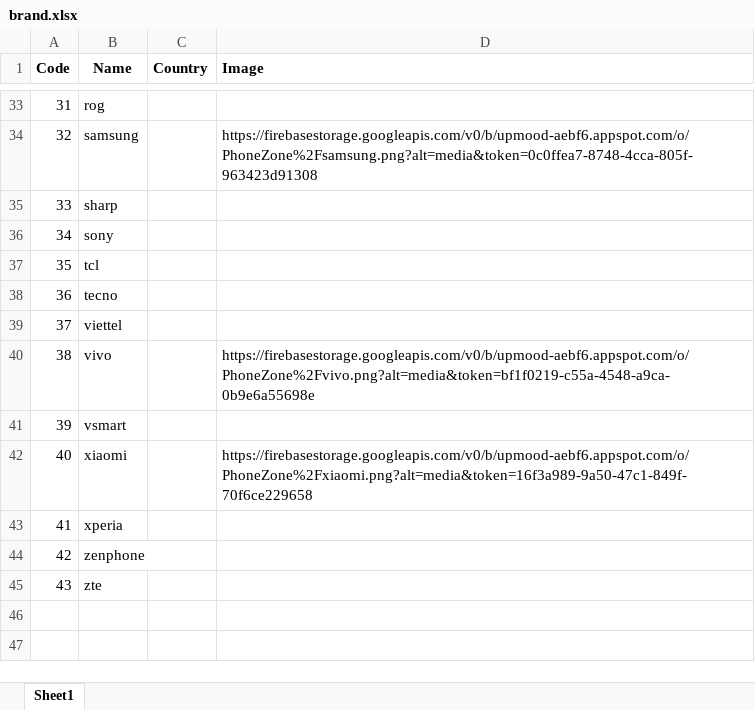
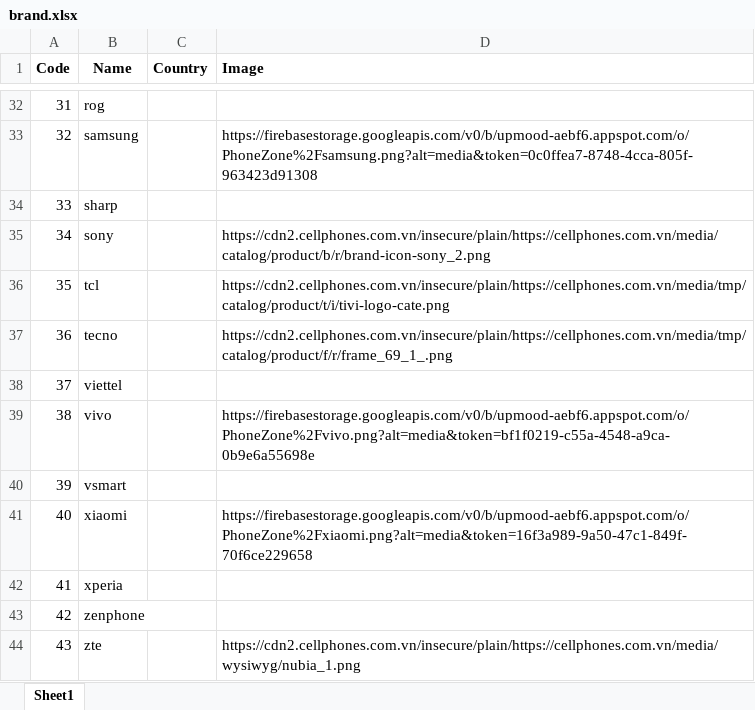
Before and after one commit to HieuMT249/PhoneZone_backend, an Excel workbook: Data/brand.xlsx, sheet Sheet1, drawn as a sheet; only a part is shown, gaps mark what is left out; values as stored, in another font and other column widths than the file's, no borders; addresses are those after the commit; the diff covers the shown part only; the diff names each change by its address in the sheet, - before the commit and + after, or states it on an @@ line.

```diff
--- a/Data/brand.xlsx (sheet Sheet1)
+++ b/Data/brand.xlsx (sheet Sheet1)
-D35 (Image): (empty)
+D35 (Image): https://cdn2.cellphones.com.vn/insecure/plain/https://cellphones.com.vn/media/catalog/product/b/r/brand-icon-sony_2.png
-D36 (Image): (empty)
+D36 (Image): https://cdn2.cellphones.com.vn/insecure/plain/https://cellphones.com.vn/media/tmp/catalog/product/t/i/tivi-logo-cate.png
-D37 (Image): (empty)
+D37 (Image): https://cdn2.cellphones.com.vn/insecure/plain/https://cellphones.com.vn/media/tmp/catalog/product/f/r/frame_69_1_.png
-D44 (Image): (empty)
+D44 (Image): https://cdn2.cellphones.com.vn/insecure/plain/https://cellphones.com.vn/media/wysiwyg/nubia_1.png
```
Also changed, not shown: 1 removed row and 16 edited cells elsewhere in this sheet, 34 other files.
